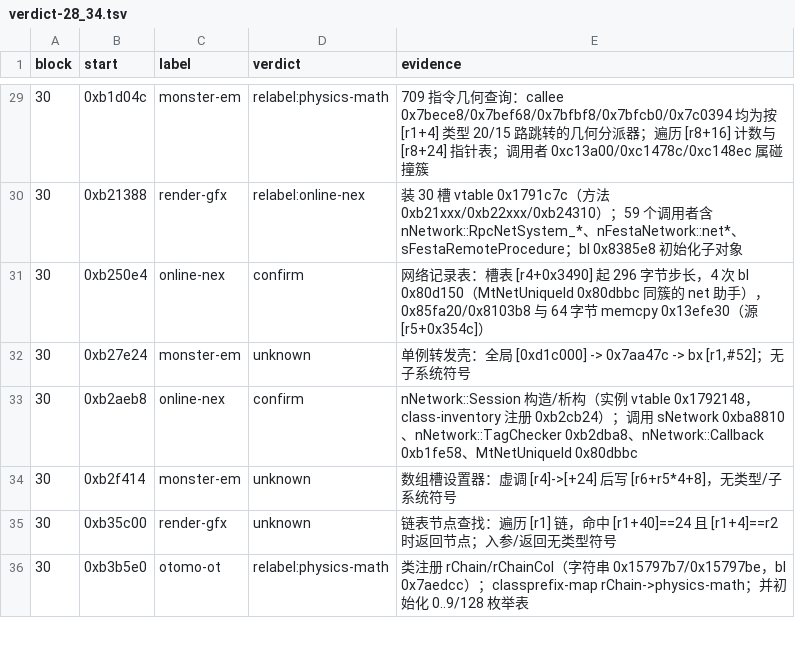
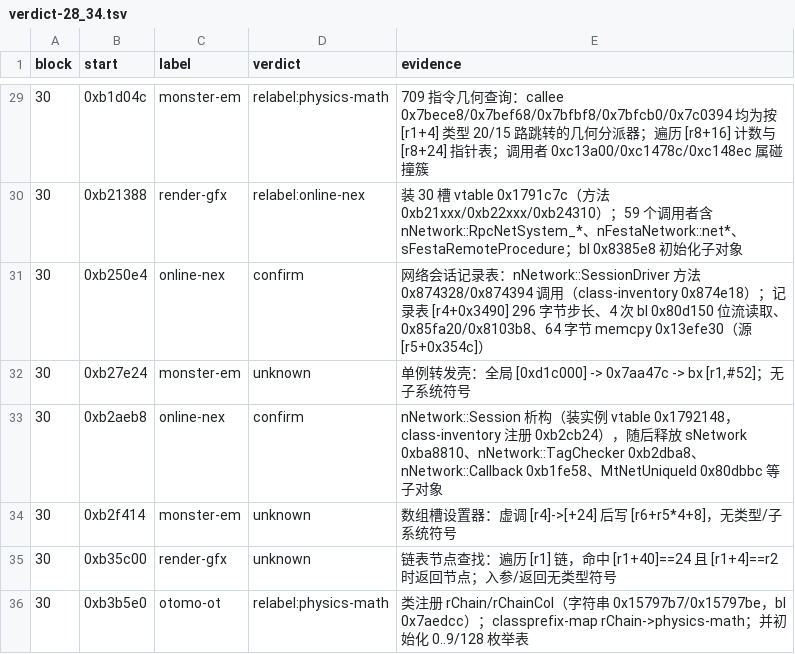
Before and after one commit to Twelve-eight/MHGU, a TSV file: docs/analysis/code/inventory/bsamples/verdict-28_34.tsv, drawn as a sheet; only a part is shown, gaps mark what is left out; the diff covers the shown part only.

```diff
--- a/docs/analysis/code/inventory/bsamples/verdict-28_34.tsv
+++ b/docs/analysis/code/inventory/bsamples/verdict-28_34.tsv
@@ -30,5 +30,5 @@ block	start	label	verdict	evidence
 30	0xb21388	render-gfx	relabel:online-nex	装 30 槽 vtable 0x1791c7c（方法 0xb21xxx/0xb22xxx/0xb24310）；59 个调用者含 nNetwork::RpcNetSystem_*、nFestaNetwork::net*、sFestaRemoteProcedure；bl 0x8385e8 初始化子对象
-30	0xb250e4	online-nex	confirm	网络记录表：槽表 [r4+0x3490] 起 296 字节步长，4 次 bl 0x80d150（MtNetUniqueId 0x80dbbc 同簇的 net 助手），0x85fa20/0x8103b8 与 64 字节 memcpy 0x13efe30（源 [r5+0x354c]）
+30	0xb250e4	online-nex	confirm	网络会话记录表：nNetwork::SessionDriver 方法 0x874328/0x874394 调用（class-inventory 0x874e18）；记录表 [r4+0x3490] 296 字节步长、4 次 bl 0x80d150 位流读取、0x85fa20/0x8103b8、64 字节 memcpy 0x13efe30（源 [r5+0x354c]）
 30	0xb27e24	monster-em	unknown	单例转发壳：全局 [0xd1c000] -> 0x7aa47c -> bx [r1,#52]；无子系统符号
-30	0xb2aeb8	online-nex	confirm	nNetwork::Session 构造/析构（实例 vtable 0x1792148，class-inventory 注册 0xb2cb24）；调用 sNetwork 0xba8810、nNetwork::TagChecker 0xb2dba8、nNetwork::Callback 0xb1fe58、MtNetUniqueId 0x80dbbc
+30	0xb2aeb8	online-nex	confirm	nNetwork::Session 析构（装实例 vtable 0x1792148，class-inventory 注册 0xb2cb24），随后释放 sNetwork 0xba8810、nNetwork::TagChecker 0xb2dba8、nNetwork::Callback 0xb1fe58、MtNetUniqueId 0x80dbbc 等子对象
 30	0xb2f414	monster-em	unknown	数组槽设置器：虚调 [r4]->[+24] 后写 [r6+r5*4+8]，无类型/子系统符号
```
Also changed, not shown: 13 edited cells elsewhere in this file, docs/analysis/code/inventory/bsamples/verdict-21_27.tsv, docs/analysis/code/inventory/bsamples/verdict-36_36.tsv, 13 other files.
